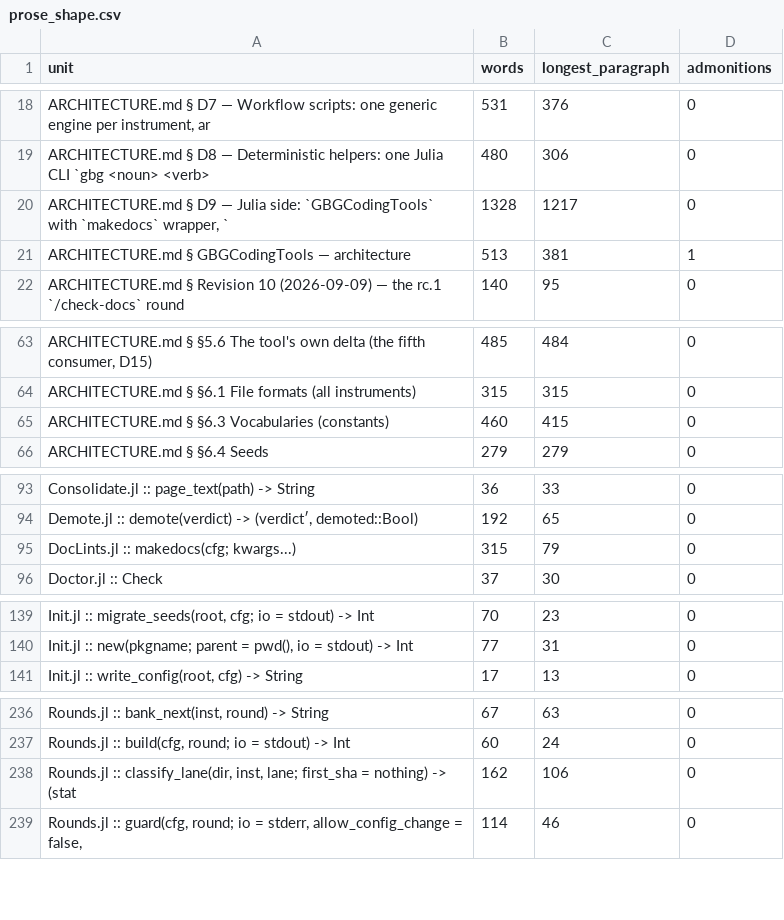
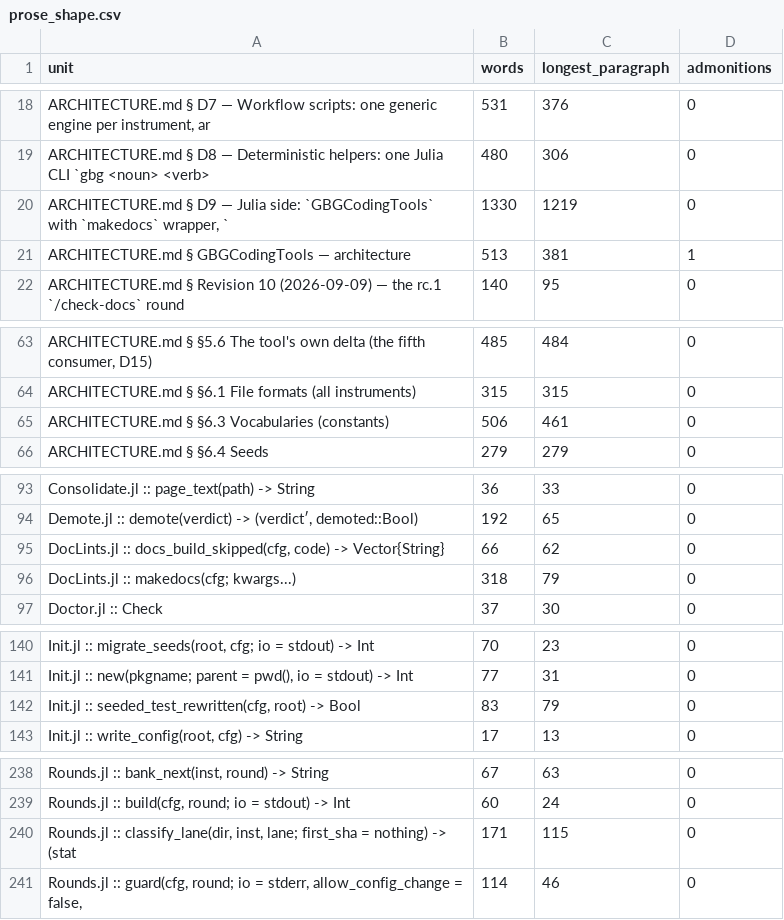
Before and after one commit to GrigorySarnitsky/GBGCodingTools.jl, a CSV file: docs/prose_shape.csv, drawn as a sheet; only a part is shown, gaps mark what is left out; the diff covers the shown part only.

```diff
--- a/docs/prose_shape.csv
+++ b/docs/prose_shape.csv
@@ -19,3 +19,3 @@ unit,words,longest_paragraph,admonitions
 "ARCHITECTURE.md § D8 — Deterministic helpers: one Julia CLI `gbg <noun> <verb>",480,306,0
-"ARCHITECTURE.md § D9 — Julia side: `GBGCodingTools` with `makedocs` wrapper, `",1328,1217,0
+"ARCHITECTURE.md § D9 — Julia side: `GBGCodingTools` with `makedocs` wrapper, `",1330,1219,0
 "ARCHITECTURE.md § GBGCodingTools — architecture",513,381,1
@@ -64,3 +64,3 @@ unit,words,longest_paragraph,admonitions
 "ARCHITECTURE.md § §6.1 File formats (all instruments)",315,315,0
-"ARCHITECTURE.md § §6.3 Vocabularies (constants)",460,415,0
+"ARCHITECTURE.md § §6.3 Vocabularies (constants)",506,461,0
 "ARCHITECTURE.md § §6.4 Seeds",279,279,0
@@ -94,3 +94,4 @@ unit,words,longest_paragraph,admonitions
 "Demote.jl :: demote(verdict) -> (verdict′, demoted::Bool)",192,65,0
-"DocLints.jl :: makedocs(cfg; kwargs...)",315,79,0
+"DocLints.jl :: docs_build_skipped(cfg, code) -> Vector{String}",66,62,0
+"DocLints.jl :: makedocs(cfg; kwargs...)",318,79,0
 "Doctor.jl :: Check",37,30,0
@@ -140,2 +141,3 @@ unit,words,longest_paragraph,admonitions
 "Init.jl :: new(pkgname; parent = pwd(), io = stdout) -> Int",77,31,0
+"Init.jl :: seeded_test_rewritten(cfg, root) -> Bool",83,79,0
 "Init.jl :: write_config(root, cfg) -> String",17,13,0
@@ -237,3 +239,3 @@ unit,words,longest_paragraph,admonitions
 "Rounds.jl :: build(cfg, round; io = stdout) -> Int",60,24,0
-"Rounds.jl :: classify_lane(dir, inst, lane; first_sha = nothing) -> (stat",162,106,0
+"Rounds.jl :: classify_lane(dir, inst, lane; first_sha = nothing) -> (stat",171,115,0
 "Rounds.jl :: guard(cfg, round; io = stderr, allow_config_change = false, ",114,46,0
```
Also changed, not shown: 1 edited cell elsewhere in this file, 14 other files.
